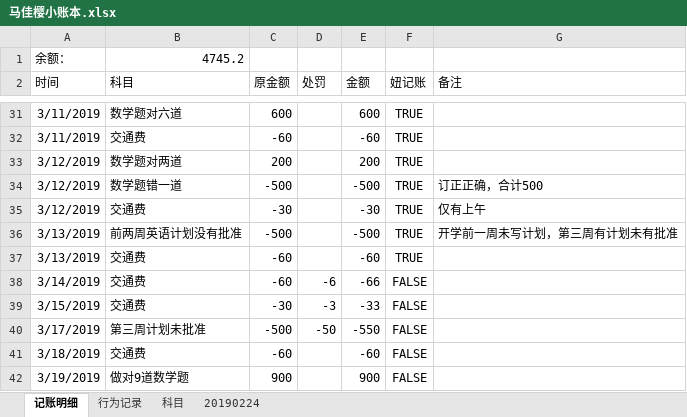
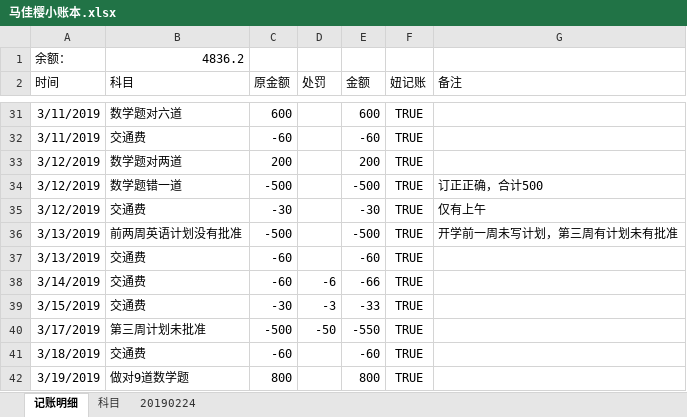
Before and after one commit to MrGangMa/ExcelProjects, an Excel workbook: 马佳樱小账本.xlsx, sheet 记账明细, drawn as a sheet; only a part is shown, gaps mark what is left out; values as stored, in another font and other column widths than the file's, no borders; table styles not drawn; the diff names each change by its address in the sheet, - before the commit and + after, or states it on an @@ line.

```diff
--- a/马佳樱小账本.xlsx (sheet 记账明细)
+++ b/马佳樱小账本.xlsx (sheet 记账明细)
-sheet tab: 行为记录
-B1 (科目): 4745.2
+B1 (科目): 4836.2
-F38:F42 (妞记账): FALSE
+F38:F42 (妞记账): TRUE
-C42 (原金额): 900
+C42 (原金额): 800
-E42 (金额): 900
+E42 (金额): 800
```
